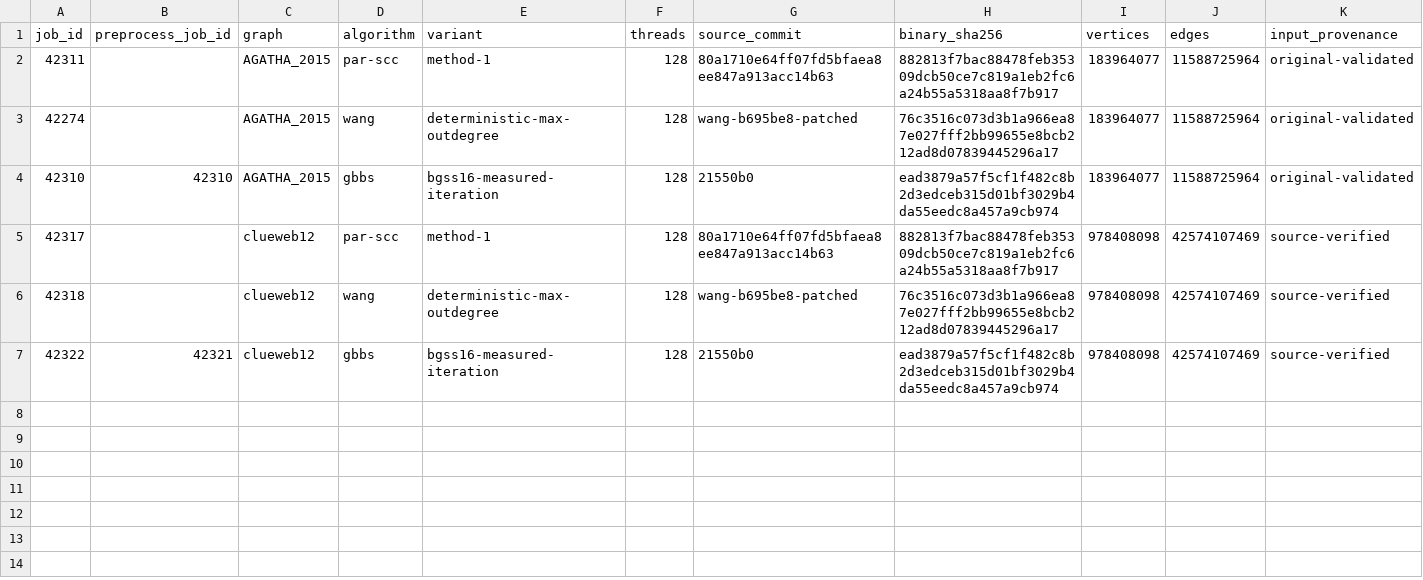
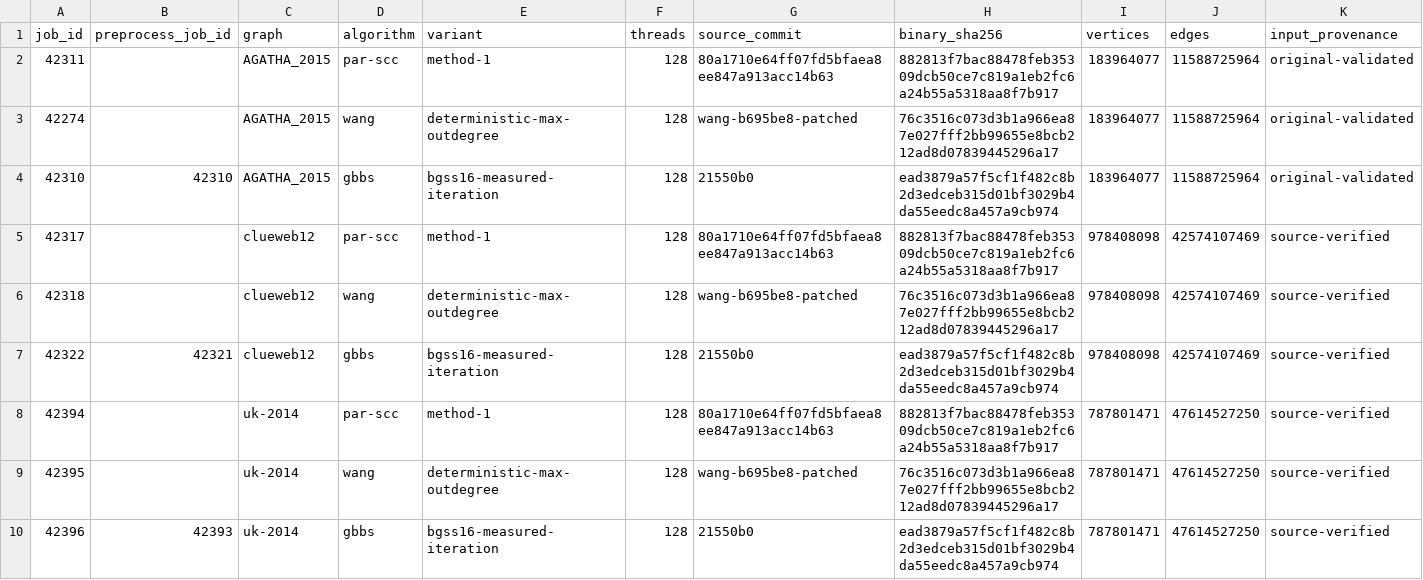
Before and after one commit to LokeshVenkatachalam/Strongly-Connected-Components-Analysis, a CSV file: results/parallel_scc_first_three_node10.csv, drawn as a sheet; only a part is shown; rows hold the shown columns only; the diff names each change by its address in the sheet, - before the commit and + after, or states it on an @@ line.

```diff
--- a/results/parallel_scc_first_three_node10.csv
+++ b/results/parallel_scc_first_three_node10.csv
+row 8: 42394 |  | uk-2014 | par-scc | method-1 | 128 | 80a1710e64ff07fd5bfaea8ee847a913acc14b63 | 882813f7bac88478feb35309dcb50ce7c819a1eb2fc6a24b55a5318aa8f7b917 | 787801471 | 47614527250 | source-verified
+row 9: 42395 |  | uk-2014 | wang | deterministic-max-outdegree | 128 | wang-b695be8-patched | 76c3516c073d3b1a966ea87e027fff2bb99655e8bcb212ad8d07839445296a17 | 787801471 | 47614527250 | source-verified
+row 10: 42396 | 42393 | uk-2014 | gbbs | bgss16-measured-iteration | 128 | 21550b0 | ead3879a57f5cf1f482c8b2d3edceb315d01bf3029b4da55eedc8a457a9cb974 | 787801471 | 47614527250 | source-verified
```
Also changed, not shown: 1 other file.
